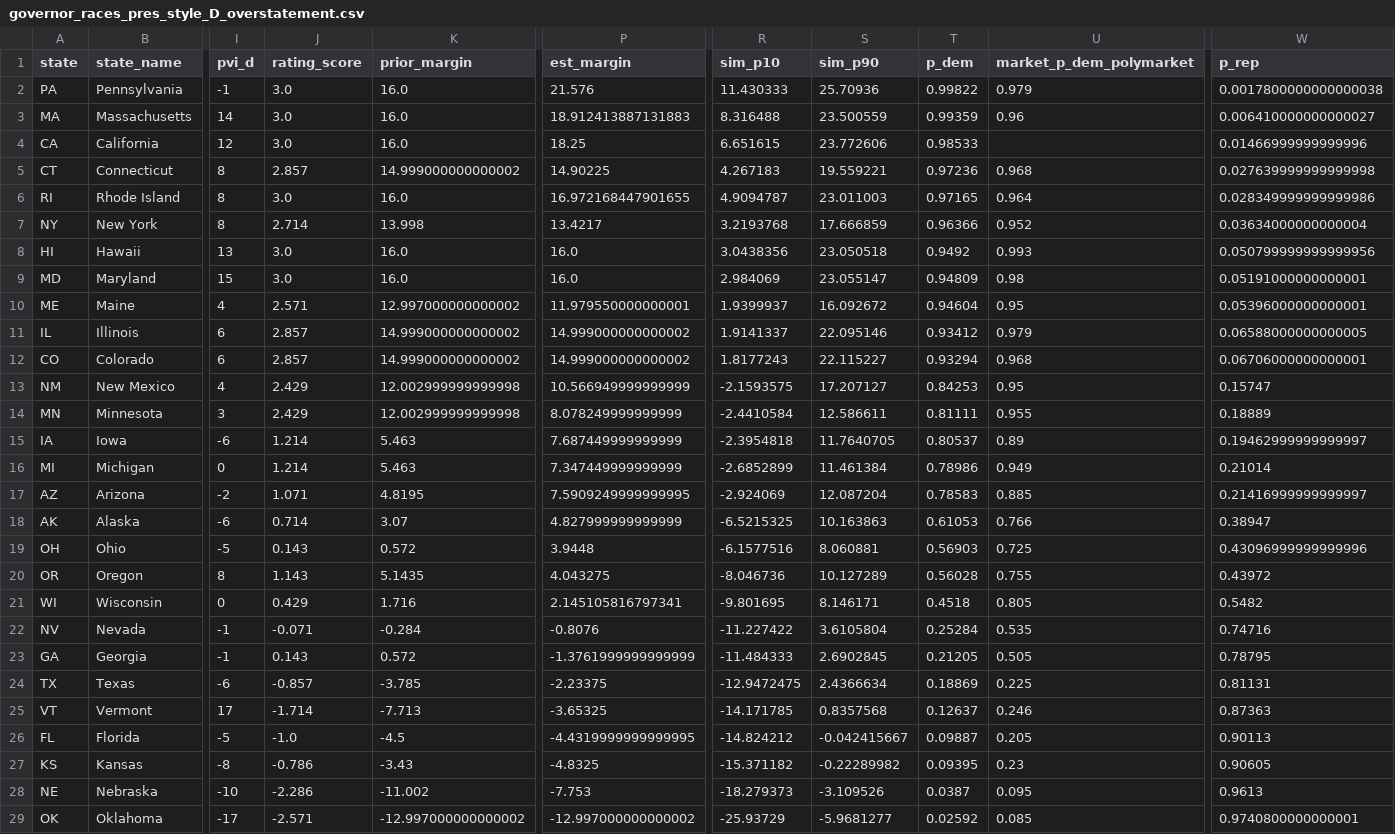
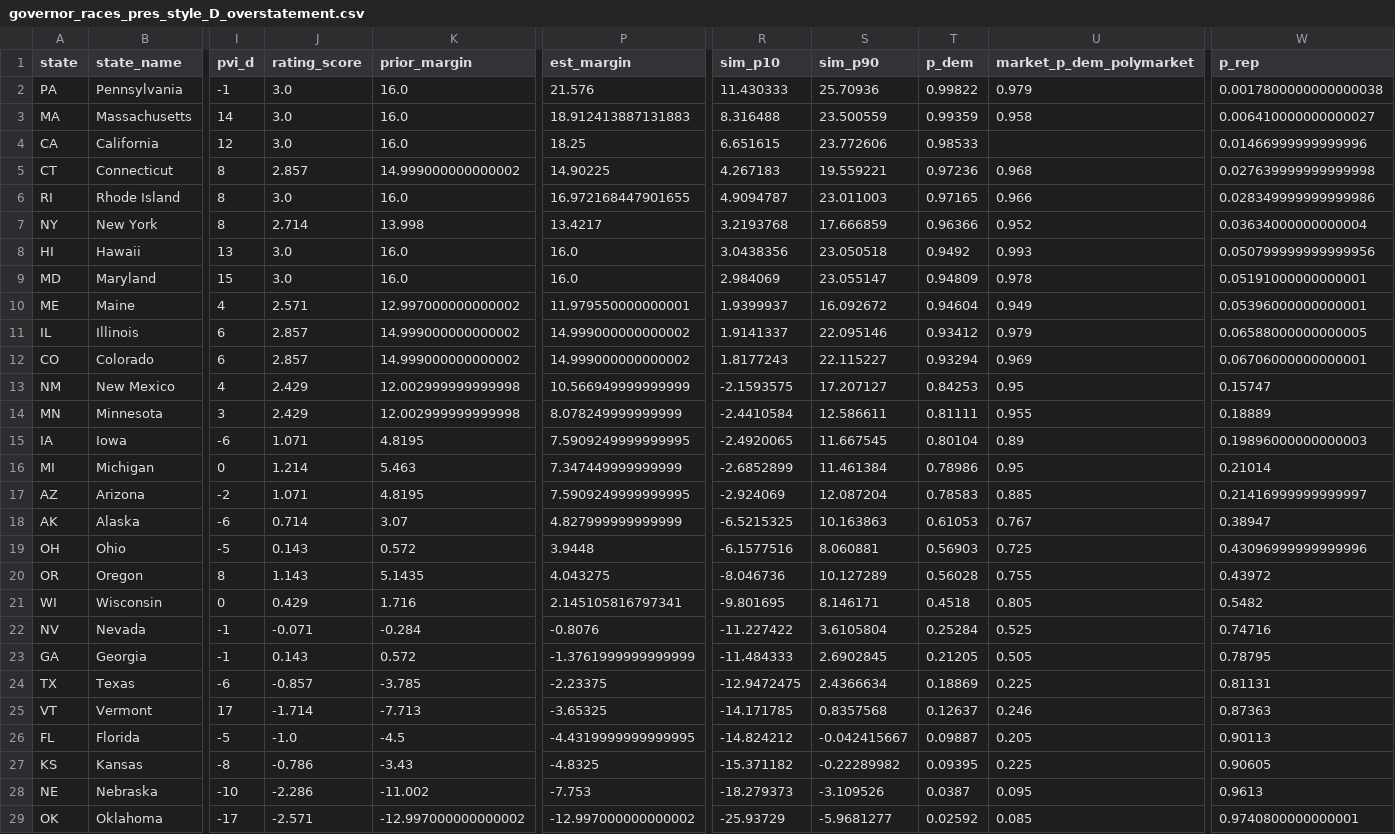
Before and after one commit to AppleLamps/grokbot-election, a CSV file: model/output/governor_races_pres_style_D_overstatement.csv, drawn as a sheet; only a part is shown, gaps mark what is left out; the diff covers the shown part only; the diff names each change by its address in the sheet, - before the commit and + after, or states it on an @@ line.

```diff
--- a/model/output/governor_races_pres_style_D_overstatement.csv
+++ b/model/output/governor_races_pres_style_D_overstatement.csv
-U3 (market_p_dem_polymarket): 0.96
+U3 (market_p_dem_polymarket): 0.958
-U6 (market_p_dem_polymarket): 0.964
+U6 (market_p_dem_polymarket): 0.966
-U9 (market_p_dem_polymarket): 0.98
+U9 (market_p_dem_polymarket): 0.978
-U10 (market_p_dem_polymarket): 0.95
+U10 (market_p_dem_polymarket): 0.949
-U12 (market_p_dem_polymarket): 0.968
+U12 (market_p_dem_polymarket): 0.969
-J15 (rating_score): 1.214
+J15 (rating_score): 1.071
-K15 (prior_margin): 5.463
+K15 (prior_margin): 4.8195
-P15 (est_margin): 7.687449999999999
+P15 (est_margin): 7.5909249999999995
-R15 (sim_p10): -2.3954818
+R15 (sim_p10): -2.4920065
-S15 (sim_p90): 11.7640705
+S15 (sim_p90): 11.667545
-T15 (p_dem): 0.80537
+T15 (p_dem): 0.80104
-W15 (p_rep): 0.19462999999999997
+W15 (p_rep): 0.19896000000000003
-U16 (market_p_dem_polymarket): 0.949
+U16 (market_p_dem_polymarket): 0.95
-U18 (market_p_dem_polymarket): 0.766
+U18 (market_p_dem_polymarket): 0.767
-U22 (market_p_dem_polymarket): 0.535
+U22 (market_p_dem_polymarket): 0.525
-U27 (market_p_dem_polymarket): 0.23
+U27 (market_p_dem_polymarket): 0.225
```
Also changed, not shown: 5 edited cells elsewhere in this file, model/data/governor_races.csv, model/output/governor_race_probabilities_all_scenarios.csv, 17 other files.
